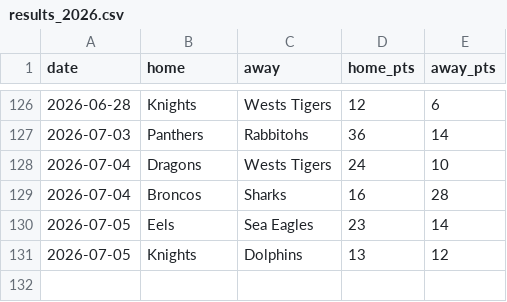
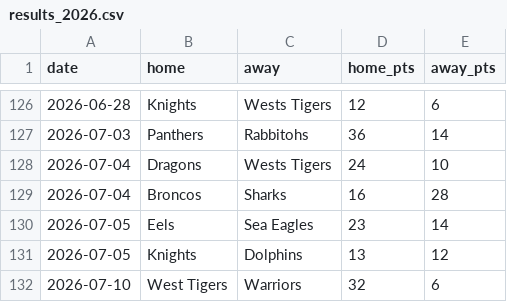
Before and after one commit to Rossdavo/nrl-ai-predictor, a CSV file: results_2026.csv, drawn as a sheet; only a part is shown, gaps mark what is left out.

Commit message:
Update results_2026.csv

```diff
--- a/results_2026.csv
+++ b/results_2026.csv
@@ -131 +131,2 @@ date,home,away,home_pts,away_pts
 2026-07-05,Knights,Dolphins,13,12
+2026-07-10,West Tigers,Warriors,32,6
```
